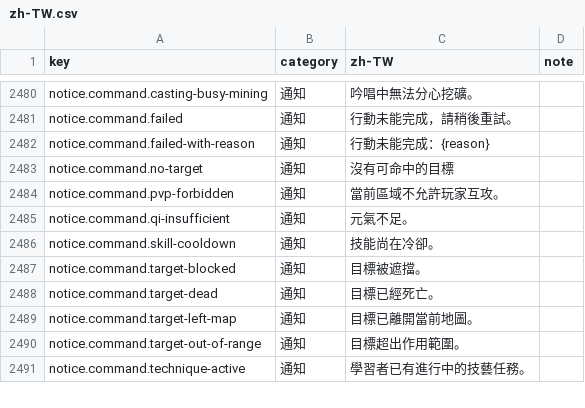
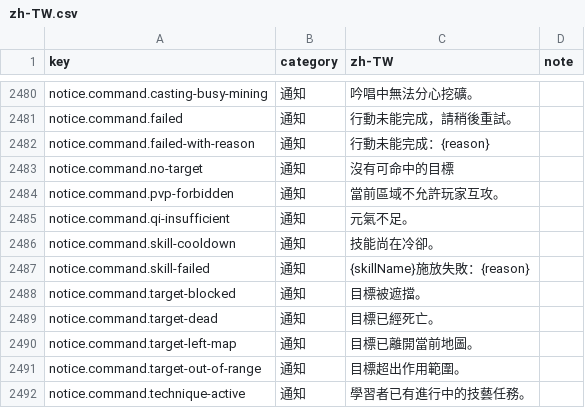
Before and after one commit to qwowboyp/daojie-yusheng-fork, a CSV file: packages/client/src/content/i18n/zh-TW.csv, drawn as a sheet; only a part is shown, gaps mark what is left out; the diff names each change by its address in the sheet, - before the commit and + after, or states it on an @@ line.

Commit message:
fix(combat): 技能施放失敗通知標明技能名，並修正地塊類技能點擊實體的目標解析
- castSkill 指令入隊時附帶 skillName，通用失敗通知新增 notice.command.skill-failed 結構化鍵（vars: skillName/reason），玩家可對應到具體技能；專屬鍵訊息（冷卻/超出範圍等）與其他指令行為不變
- resolveTargetRefForAction 對 temporary_tile 類技能一律回傳 tile 目標，點擊怪物所在格不再被服務端以「必須選擇地塊目標」拒絕
- 驗證：pnpm verify:quick 全過（319 smoke）、pnpm verify:client 全過（tsc + vite build + proof）、check-traditional ok

```diff
--- a/packages/client/src/content/i18n/zh-TW.csv
+++ b/packages/client/src/content/i18n/zh-TW.csv
+row 2487: notice.command.skill-failed | 通知 | {skillName}施放失敗：{reason}
```
Also changed, not shown: 4 other files.
